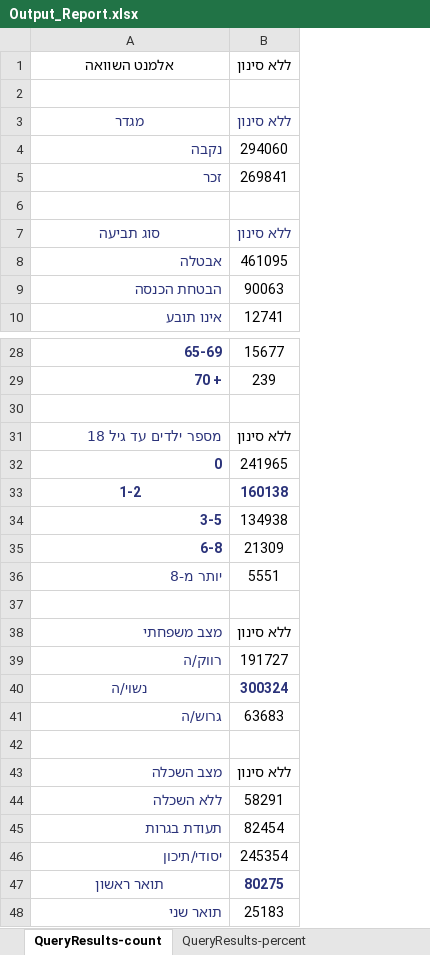
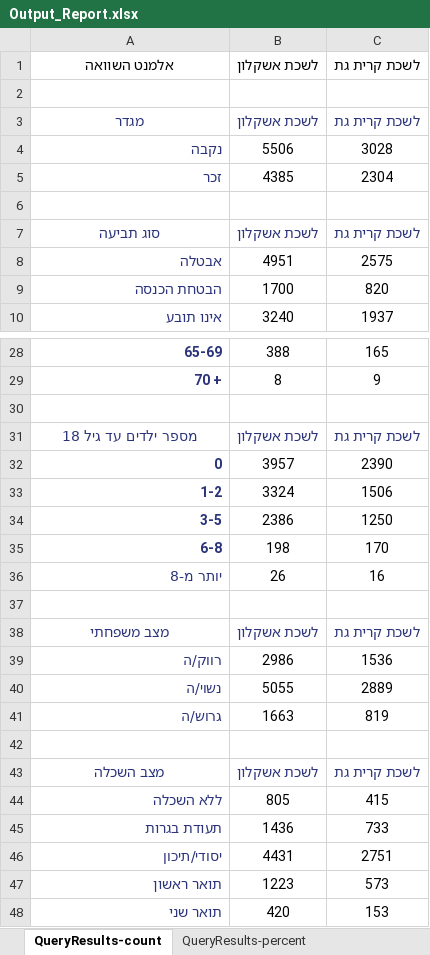
Before and after one commit to shirgra/E2P, an Excel workbook: pkls_n_debugging/Outputs_Examples/1 Standard data analysing - user input/Output_Report.xlsx, sheet QueryResults-count, drawn as a sheet; only a part is shown, gaps mark what is left out; values as stored, in another font and other column widths than the file's, no borders; charts and pictures and conditional formats not drawn; removed rows and columns are numbered as before the commit, all else as after; the diff covers the shown part only; the diff names each change by its address in the sheet, - before the commit and + after, or states it on an @@ line.

```diff
--- a/pkls_n_debugging/Outputs_Examples/1 Standard data analysing - user input/Output_Report.xlsx (sheet QueryResults-count)
+++ b/pkls_n_debugging/Outputs_Examples/1 Standard data analysing - user input/Output_Report.xlsx (sheet QueryResults-count)
-column B (ללא סינון), rows 3-10: ללא סינון | 294060 | 269841 |  | ללא סינון | 461095 | 90063 | 12741; rows 28-48: 15677 | 239 |  | ללא סינון | 241965 | 160138 | 134938 | 21309 | 5551 |  | ללא סינון | 191727 | 300324 | 63683 |  | ללא סינון | 58291 | 82454 | 245354 | 80275 | 25183
+column B (לשכת אשקלון), rows 3-10: לשכת אשקלון | 5506 | 4385 |  | לשכת אשקלון | 4951 | 1700 | 3240; rows 28-48: 388 | 8 |  | לשכת אשקלון | 3957 | 3324 | 2386 | 198 | 26 |  | לשכת אשקלון | 2986 | 5055 | 1663 |  | לשכת אשקלון | 805 | 1436 | 4431 | 1223 | 420
+column C (לשכת קרית גת), rows 3-10: לשכת קרית גת | 3028 | 2304 |  | לשכת קרית גת | 2575 | 820 | 1937; rows 28-48: 165 | 9 |  | לשכת קרית גת | 2390 | 1506 | 1250 | 170 | 16 |  | לשכת קרית גת | 1536 | 2889 | 819 |  | לשכת קרית גת | 415 | 733 | 2751 | 573 | 153
-A31 alignment: right
+A31 alignment: center
-A33 alignment: center
+A33 alignment: right
-A38 alignment: right
+A38 alignment: center
-A40 alignment: center
+A40 alignment: right
-A43 alignment: right
+A43 alignment: center
-A47 alignment: center
+A47 alignment: right
```
Also changed, not shown: cell formats elsewhere in this sheet, sheet Jobs distribution, sheet QueryResults-percent, charts or pictures, 47 other files.
